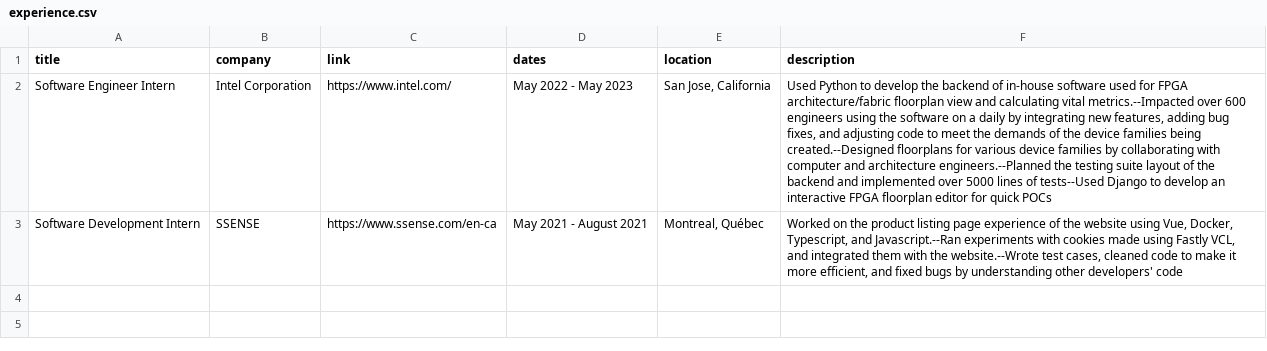
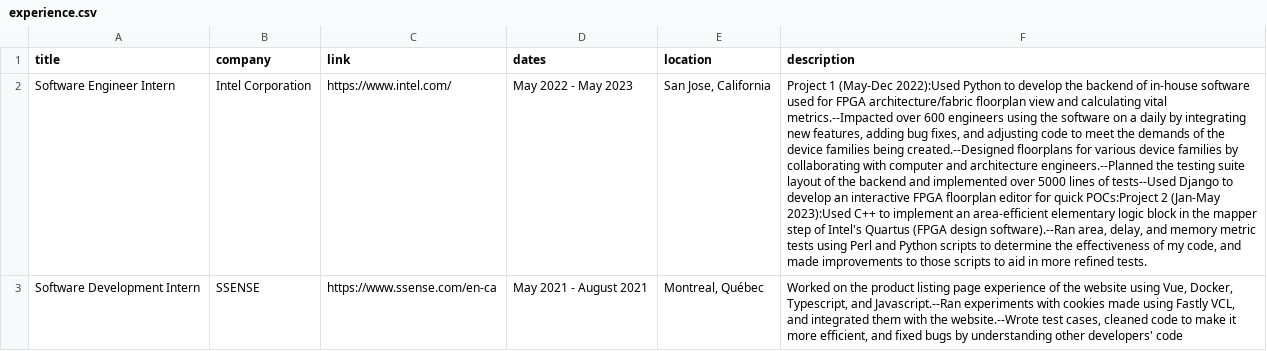
Before and after one commit to NicoleStrel/personal-site, a CSV file: personal-site/src/data/experience.csv, drawn as a sheet; the diff names each change by its address in the sheet, - before the commit and + after, or states it on an @@ line.

Commit message:
updated experiences section

```diff
--- a/personal-site/src/data/experience.csv
+++ b/personal-site/src/data/experience.csv
-F2 (description): Used Python to develop the backend of in-house software used for FPGA architecture/fabric floorplan view and calculating vital metrics.--Impacted over 600 engineers using the software on a daily by integrating new features, adding bug fixes, and adjusting code to meet the demands of the device families being created.--Designed floorplans for various device families by collaborating with computer and architecture engineers.--Planned the testing suite layout of the backend and implemented over 5000 lines of tests--Used Django to develop an interactive FPGA floorplan editor for quick POCs
+F2 (description): Project 1 (May-Dec 2022):Used Python to develop the backend of in-house software used for FPGA architecture/fabric floorplan view and calculating vital metrics.--Impacted over 600 engineers using the software on a daily by integrating new features, adding bug fixes, and adjusting code to meet the demands of the device families being created.--Designed floorplans for various device families by collaborating with computer and architecture engineers.--Planned the testing suite layout of the backend and implemented over 5000 lines of tests--Used Django to develop an interactive FPGA floorplan editor for quick POCs:Project 2 (Jan-May 2023):Used C++ to implement an area-efficient elementary logic block in the mapper step of Intel's Quartus (FPGA design software).--Ran area, delay, and memory metric tests using Perl and Python scripts to determine the effectiveness of my code, and made improvements to those scripts to aid in more refined tests.
```
Also changed, not shown: 3 other files.
